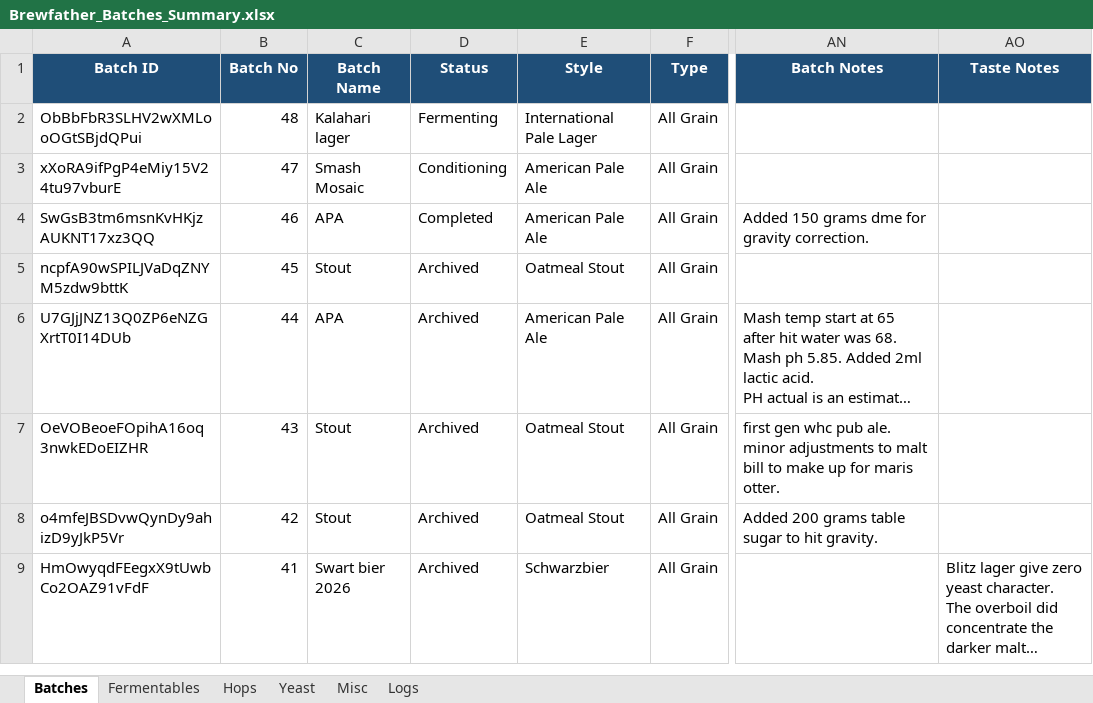
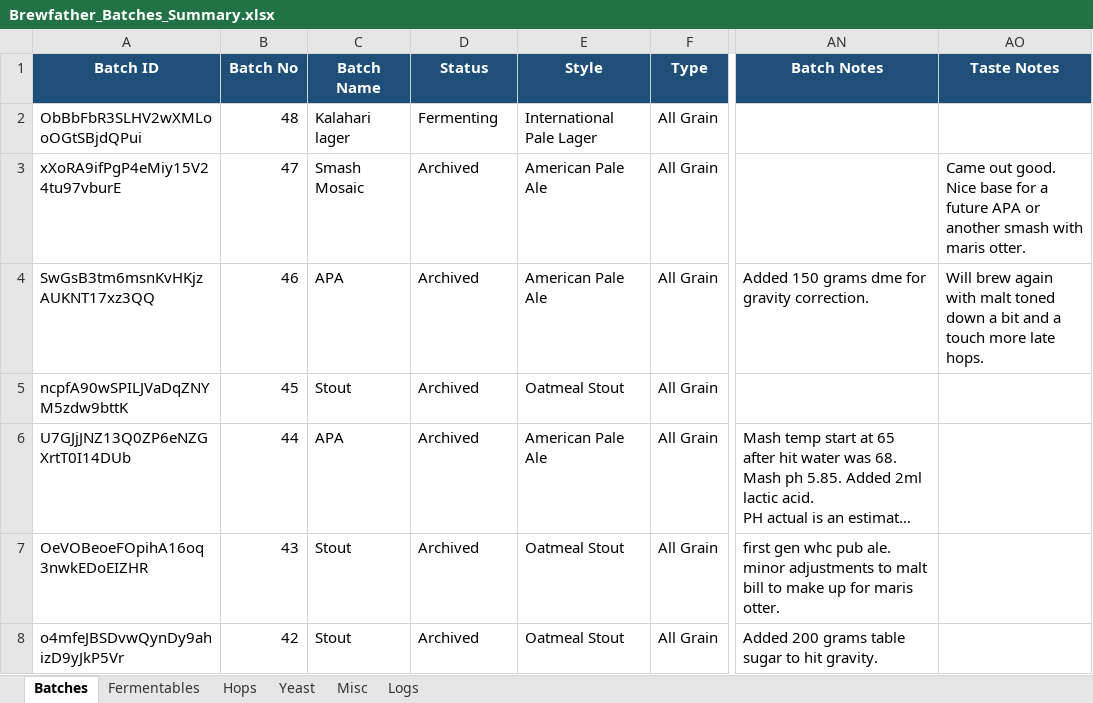
Before and after one commit to Ernstfg/brewfather-master, an Excel workbook: exports/Brewfather_Batches_Summary.xlsx, sheet Batches, drawn as a sheet; only a part is shown, gaps mark what is left out; the shorter side is filled out with more unchanged rows; long unchanged cells end in …; values as stored, in another font and other column widths than the file's, no borders; the diff names each change by its address in the sheet, - before the commit and + after, or states it on an @@ line.

```diff
--- a/exports/Brewfather_Batches_Summary.xlsx (sheet Batches)
+++ b/exports/Brewfather_Batches_Summary.xlsx (sheet Batches)
-D3 (Status): Conditioning
+D3 (Status): Archived
-AO3 (Taste Notes): (empty)
+AO3 (Taste Notes): Came out good. Nice base for a future APA or another smash with maris otter.
-D4 (Status): Completed
+D4 (Status): Archived
-AO4 (Taste Notes): (empty)
+AO4 (Taste Notes): Will brew again with malt toned down a bit and a touch more late hops.
```
Also changed, not shown: sheet Logs, exports/Brewfather_Recipes_Summary.xlsx, 6 other files.
